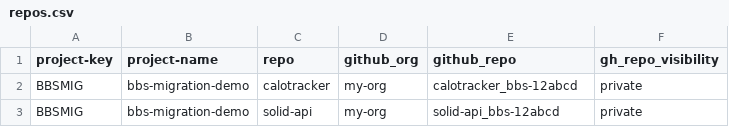
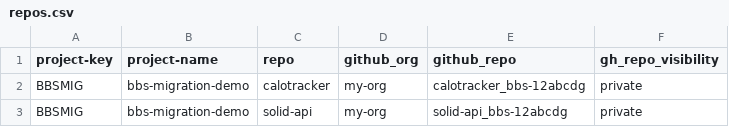
Before and after one commit to Mahesh3602/bbs2gh-actions-Demo, a CSV file: repos.csv, drawn as a sheet.

Commit message:
Update repos.csv

```diff
--- a/repos.csv
+++ b/repos.csv
@@ -1,3 +1,3 @@
 project-key,project-name,repo,github_org,github_repo,gh_repo_visibility
-BBSMIG,bbs-migration-demo,calotracker,my-org,calotracker_bbs-12abcd,private
-BBSMIG,bbs-migration-demo,solid-api,my-org,solid-api_bbs-12abcd,private
+BBSMIG,bbs-migration-demo,calotracker,my-org,calotracker_bbs-12abcdg,private
+BBSMIG,bbs-migration-demo,solid-api,my-org,solid-api_bbs-12abcdg,private
```
